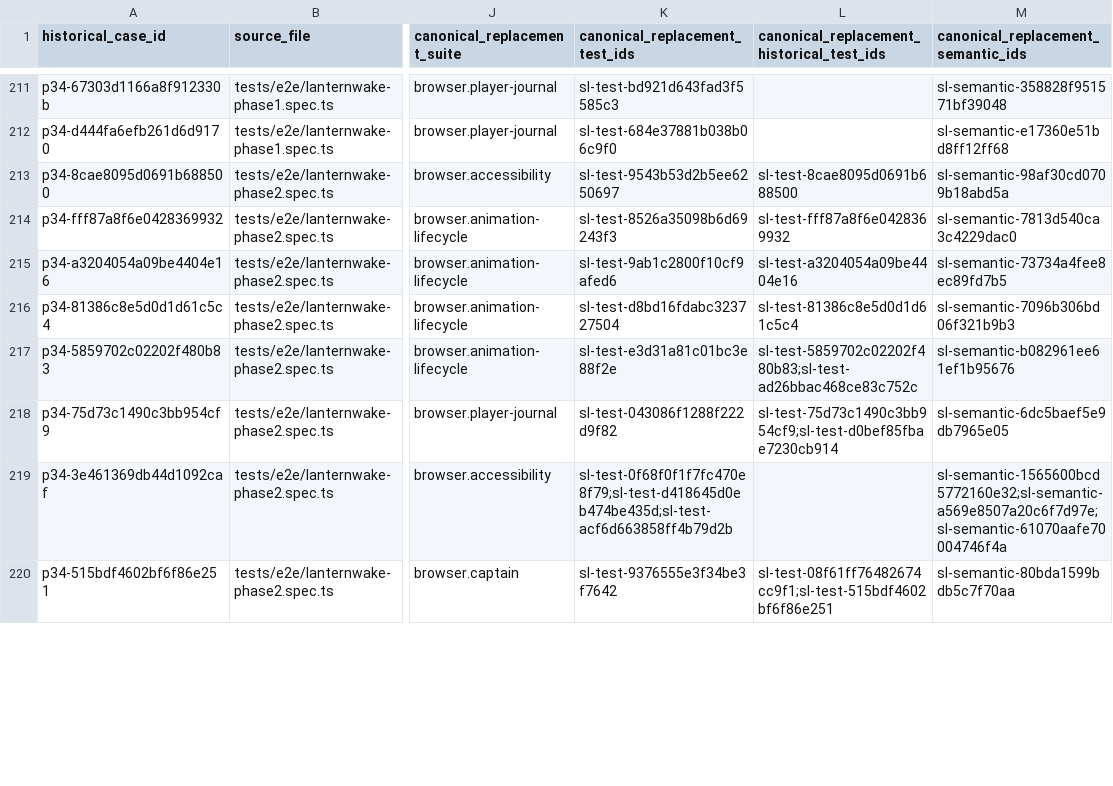
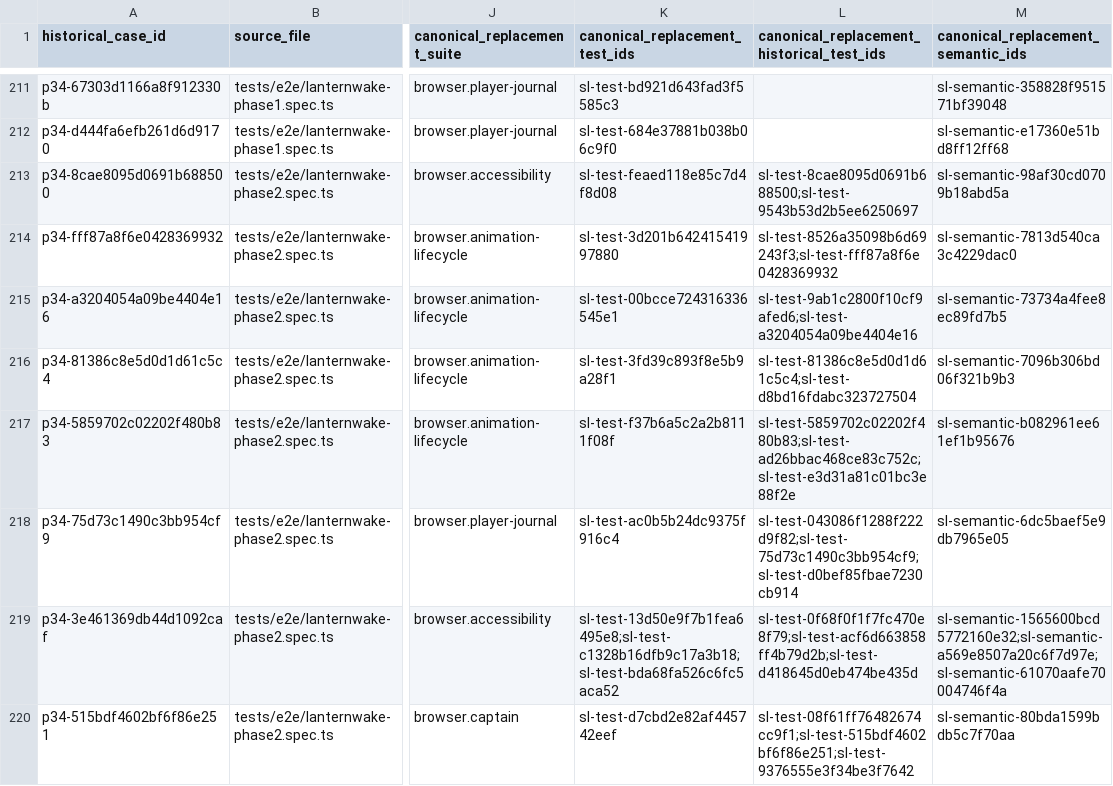
Before and after one commit to Kgray44/treasurehuntSoT, a CSV file: Development_Docs/Programs/Sounding_Line/Project_Sounding_Line_P34_Retirement_Ledger.csv, drawn as a sheet; only a part is shown, gaps mark what is left out; the diff covers the shown part only; the diff names each change by its address in the sheet, - before the commit and + after, or states it on an @@ line.

Commit message:
test(sounding-line): reconcile P34 stable identities

```diff
--- a/Development_Docs/Programs/Sounding_Line/Project_Sounding_Line_P34_Retirement_Ledger.csv
+++ b/Development_Docs/Programs/Sounding_Line/Project_Sounding_Line_P34_Retirement_Ledger.csv
-K213 (canonical_replacement_test_ids): sl-test-9543b53d2b5ee6250697
+K213 (canonical_replacement_test_ids): sl-test-feaed118e85c7d4f8d08
-L213: sl-test-8cae8095d0691b688500
+L213: sl-test-8cae8095d0691b688500;sl-test-9543b53d2b5ee6250697
-K214 (canonical_replacement_test_ids): sl-test-8526a35098b6d69243f3
+K214 (canonical_replacement_test_ids): sl-test-3d201b64241541997880
-L214: sl-test-fff87a8f6e0428369932
+L214: sl-test-8526a35098b6d69243f3;sl-test-fff87a8f6e0428369932
-K215 (canonical_replacement_test_ids): sl-test-9ab1c2800f10cf9afed6
+K215 (canonical_replacement_test_ids): sl-test-00bcce724316336545e1
-L215: sl-test-a3204054a09be4404e16
+L215: sl-test-9ab1c2800f10cf9afed6;sl-test-a3204054a09be4404e16
-K216 (canonical_replacement_test_ids): sl-test-d8bd16fdabc323727504
+K216 (canonical_replacement_test_ids): sl-test-3fd39c893f8e5b9a28f1
-L216: sl-test-81386c8e5d0d1d61c5c4
+L216: sl-test-81386c8e5d0d1d61c5c4;sl-test-d8bd16fdabc323727504
-K217 (canonical_replacement_test_ids): sl-test-e3d31a81c01bc3e88f2e
+K217 (canonical_replacement_test_ids): sl-test-f37b6a5c2a2b8111f08f
-L217: sl-test-5859702c02202f480b83;sl-test-ad26bbac468ce83c752c
+L217: sl-test-5859702c02202f480b83;sl-test-ad26bbac468ce83c752c;sl-test-e3d31a81c01bc3e88f2e
-K218 (canonical_replacement_test_ids): sl-test-043086f1288f222d9f82
+K218 (canonical_replacement_test_ids): sl-test-ac0b5b24dc9375f916c4
-L218: sl-test-75d73c1490c3bb954cf9;sl-test-d0bef85fbae7230cb914
+L218: sl-test-043086f1288f222d9f82;sl-test-75d73c1490c3bb954cf9;sl-test-d0bef85fbae7230cb914
-K219 (canonical_replacement_test_ids): sl-test-0f68f0f1f7fc470e8f79;sl-test-d418645d0eb474be435d;sl-test-acf6d663858ff4b79d2b
+K219 (canonical_replacement_test_ids): sl-test-13d50e9f7b1fea6495e8;sl-test-c1328b16dfb9c17a3b18;sl-test-bda68fa526c6fc5aca52
-L219: (empty)
+L219: sl-test-0f68f0f1f7fc470e8f79;sl-test-acf6d663858ff4b79d2b;sl-test-d418645d0eb474be435d
-K220 (canonical_replacement_test_ids): sl-test-9376555e3f34be3f7642
+K220 (canonical_replacement_test_ids): sl-test-d7cbd2e82af445742eef
-L220: sl-test-08f61ff76482674cc9f1;sl-test-515bdf4602bf6f86e251
+L220: sl-test-08f61ff76482674cc9f1;sl-test-515bdf4602bf6f86e251;sl-test-9376555e3f34be3f7642
```
Also changed, not shown: 52 edited cells elsewhere in this file, Development_Docs/Programs/Sounding_Line/Project_Sounding_Line_P34_Semantic_Retirement_Ledger.csv, 1 other file.
